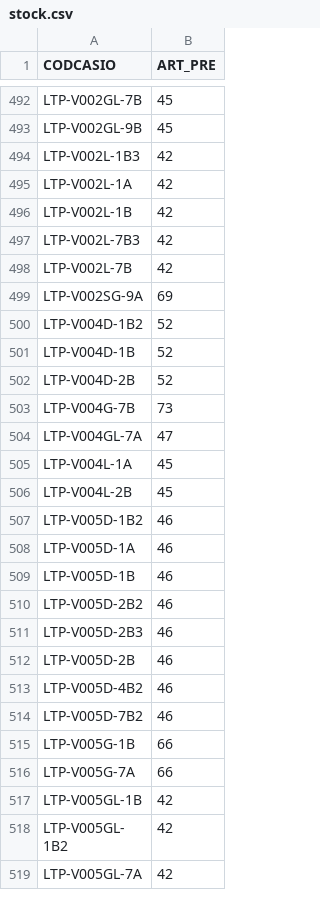
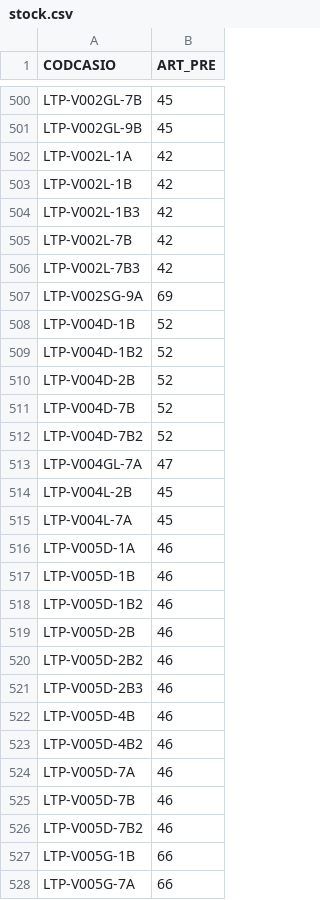
Before and after one commit to DaihatsuHub/CATALOGO-RELOJES-CASIO, a CSV file: stock.csv, drawn as a sheet; only a part is shown, gaps mark what is left out; the shorter side is filled out with more unchanged rows; the diff covers the shown part only.

Commit message:
Add files via upload

```diff
--- a/stock.csv
+++ b/stock.csv
@@ -493,22 +501,26 @@ LTP-V002GL-7B;45
 LTP-V002GL-9B;45
-LTP-V002L-1B3;42
 LTP-V002L-1A;42
 LTP-V002L-1B;42
+LTP-V002L-1B3;42
+LTP-V002L-7B;42
 LTP-V002L-7B3;42
-LTP-V002L-7B;42
 LTP-V002SG-9A;69
+LTP-V004D-1B;52
 LTP-V004D-1B2;52
-LTP-V004D-1B;52
 LTP-V004D-2B;52
-LTP-V004G-7B;73
+LTP-V004D-7B;52
+LTP-V004D-7B2;52
 LTP-V004GL-7A;47
-LTP-V004L-1A;45
 LTP-V004L-2B;45
-LTP-V005D-1B2;46
+LTP-V004L-7A;45
 LTP-V005D-1A;46
 LTP-V005D-1B;46
+LTP-V005D-1B2;46
+LTP-V005D-2B;46
 LTP-V005D-2B2;46
 LTP-V005D-2B3;46
-LTP-V005D-2B;46
+LTP-V005D-4B;46
 LTP-V005D-4B2;46
+LTP-V005D-7A;46
+LTP-V005D-7B;46
 LTP-V005D-7B2;46
```
Also changed, not shown: 35 added rows, 20 removed rows, 57 moved rows and 7 edited cells elsewhere in this file.
